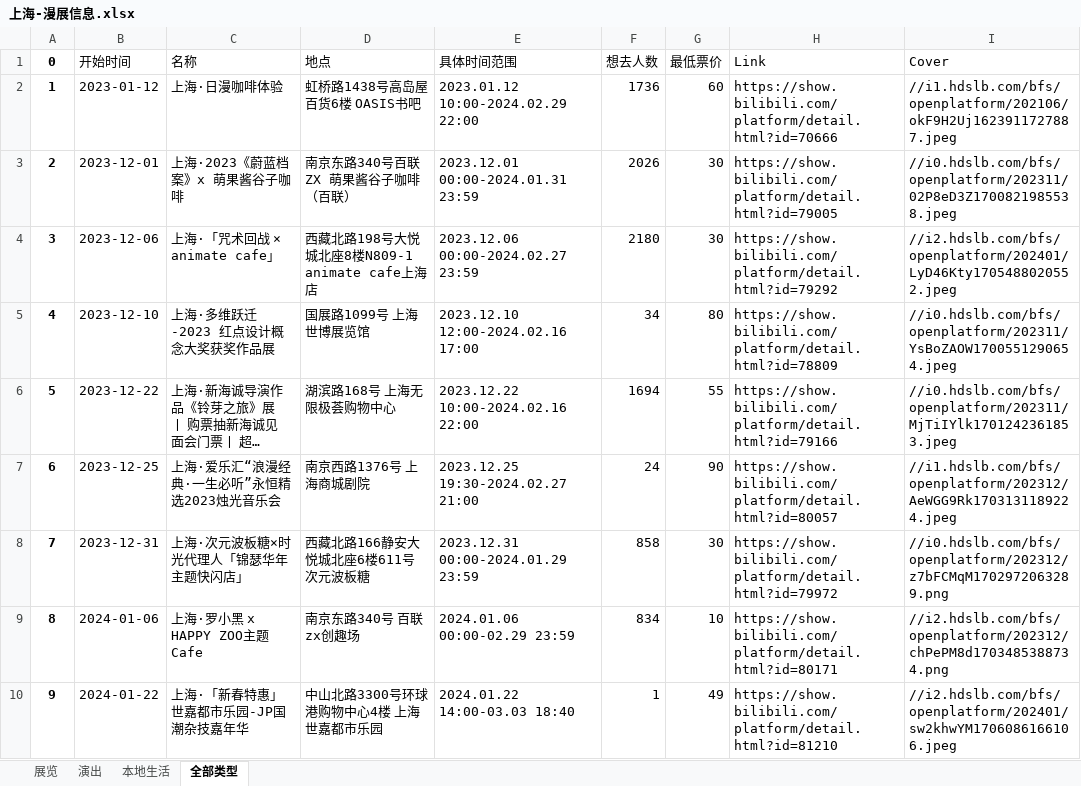
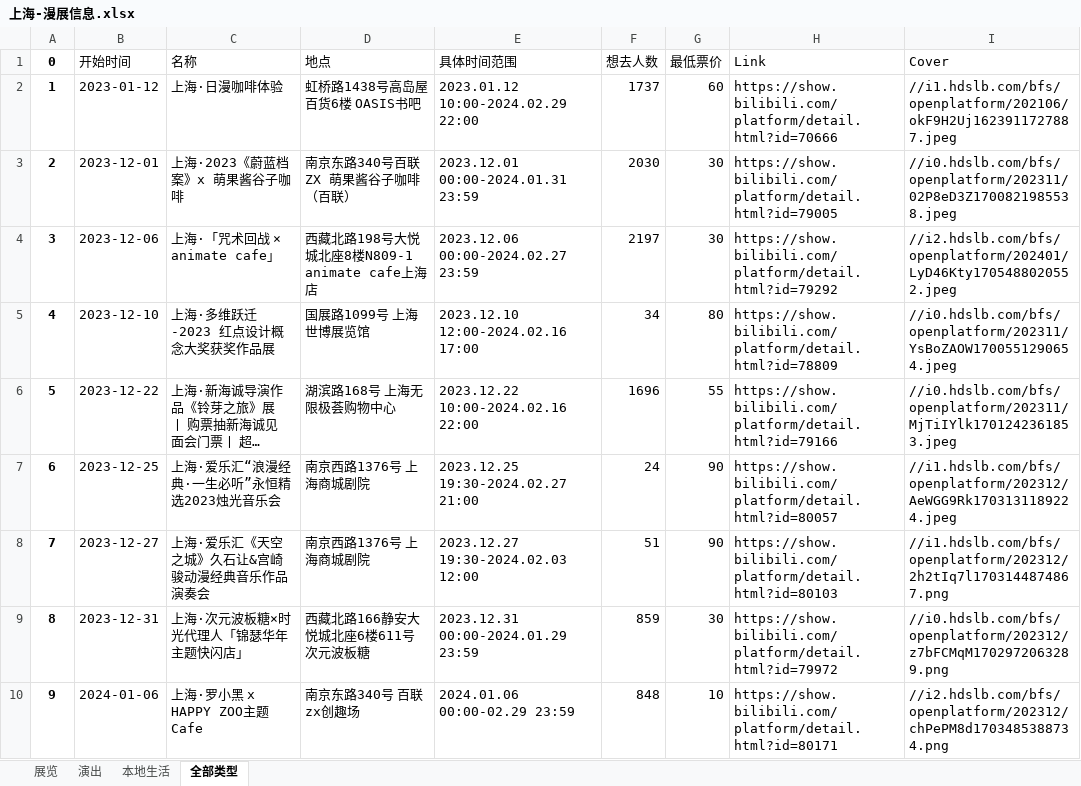
Before and after one commit to liuly0322/BilibiliAnimationExhibitionInformationCollection, an Excel workbook: 上海-漫展信息.xlsx, sheet 全部类型, drawn as a sheet; only a part is shown; long unchanged cells end in …; values as stored, in another font and other column widths than the file's, no borders; the diff covers the shown part only; the diff names each change by its address in the sheet, - before the commit and + after, or states it on an @@ line.

```diff
--- a/上海-漫展信息.xlsx (sheet 全部类型)
+++ b/上海-漫展信息.xlsx (sheet 全部类型)
-F2 (想去人数): 1736
+F2 (想去人数): 1737
-F3 (想去人数): 2026
+F3 (想去人数): 2030
-F4 (想去人数): 2180
+F4 (想去人数): 2197
-F6 (想去人数): 1694
+F6 (想去人数): 1696
-B8 (开始时间): 2023-12-31
+B8 (开始时间): 2023-12-27
-C8 (名称): 上海·次元波板糖×时光代理人「锦瑟华年主题快闪店」
+C8 (名称): 上海·爱乐汇《天空之城》久石让&宫崎骏动漫经典音乐作品演奏会
-D8 (地点): 西藏北路166静安大悦城北座6楼611号 次元波板糖
+D8 (地点): 南京西路1376号 上海商城剧院
-E8 (具体时间范围): 2023.12.31 00:00-2024.01.29 23:59
+E8 (具体时间范围): 2023.12.27 19:30-2024.02.03 12:00
-F8 (想去人数): 858
+F8 (想去人数): 51
-G8 (最低票价): 30
+G8 (最低票价): 90
-H8 (Link): https://show.bilibili.com/platform/detail.html?id=79972
+H8 (Link): https://show.bilibili.com/platform/detail.html?id=80103
-I8 (Cover): //i0.hdslb.com/bfs/openplatform/202312/z7bFCMqM1702972063289.png
+I8 (Cover): //i1.hdslb.com/bfs/openplatform/202312/2h2tIq7l1703144874867.png
-B9 (开始时间): 2024-01-06
+B9 (开始时间): 2023-12-31
-C9 (名称): 上海·罗小黑 x HAPPY ZOO主题Cafe
+C9 (名称): 上海·次元波板糖×时光代理人「锦瑟华年主题快闪店」
-D9 (地点): 南京东路340号 百联zx创趣场
+D9 (地点): 西藏北路166静安大悦城北座6楼611号 次元波板糖
-E9 (具体时间范围): 2024.01.06 00:00-02.29 23:59
+E9 (具体时间范围): 2023.12.31 00:00-2024.01.29 23:59
-F9 (想去人数): 834
+F9 (想去人数): 859
-G9 (最低票价): 10
+G9 (最低票价): 30
-H9 (Link): https://show.bilibili.com/platform/detail.html?id=80171
+H9 (Link): https://show.bilibili.com/platform/detail.html?id=79972
-I9 (Cover): //i2.hdslb.com/bfs/openplatform/202312/chPePM8d1703485388734.png
+I9 (Cover): //i0.hdslb.com/bfs/openplatform/202312/z7bFCMqM1702972063289.png
-B10 (开始时间): 2024-01-22
+B10 (开始时间): 2024-01-06
-C10 (名称): 上海·「新春特惠」世嘉都市乐园-JP国潮杂技嘉年华
+C10 (名称): 上海·罗小黑 x HAPPY ZOO主题Cafe
-D10 (地点): 中山北路3300号环球港购物中心4楼 上海世嘉都市乐园
+D10 (地点): 南京东路340号 百联zx创趣场
-E10 (具体时间范围): 2024.01.22 14:00-03.03 18:40
+E10 (具体时间范围): 2024.01.06 00:00-02.29 23:59
-F10 (想去人数): 1
+F10 (想去人数): 848
-G10 (最低票价): 49
+G10 (最低票价): 10
-H10 (Link): https://show.bilibili.com/platform/detail.html?id=81210
+H10 (Link): https://show.bilibili.com/platform/detail.html?id=80171
-I10 (Cover): //i2.hdslb.com/bfs/openplatform/202401/sw2khwYM1706086166106.jpeg
+I10 (Cover): //i2.hdslb.com/bfs/openplatform/202312/chPePM8d1703485388734.png
```
Also changed, not shown: 293 edited cells elsewhere in this sheet, sheet 展览, sheet 演出, sheet 本地生活, 南宁-漫展信息.xlsx, 合肥-漫展信息.xlsx, 16 other files.
